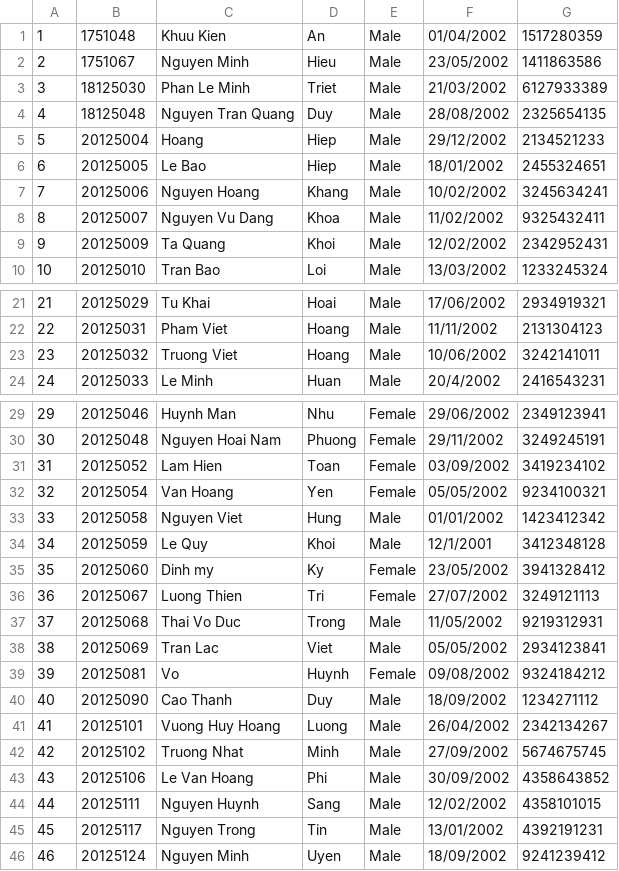
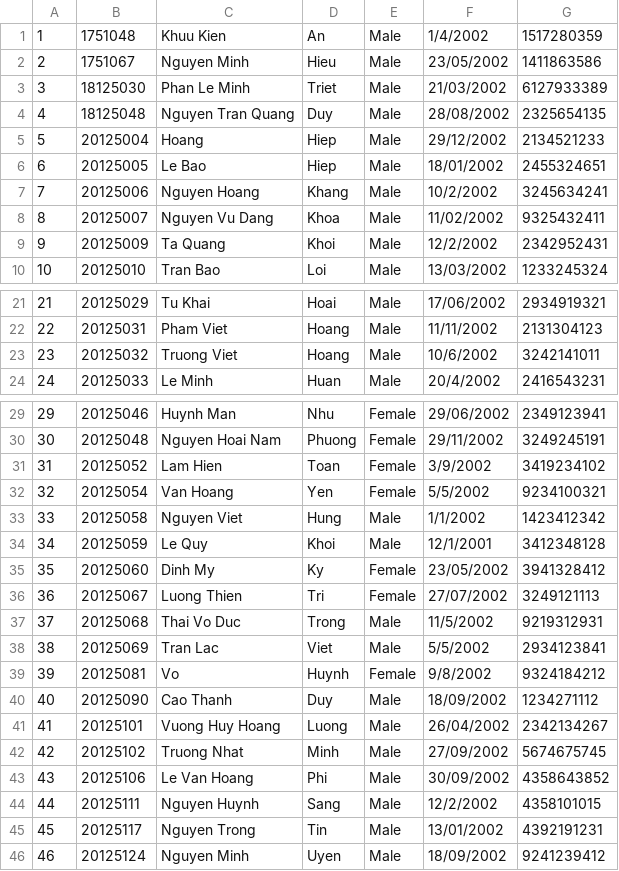
Before and after one commit to triminh12042002/CS162_projects, a CSV file: FinalProject/FinalProject/Student20CTT12020-2021.csv, drawn as a sheet; only a part is shown, gaps mark what is left out; the diff names each change by its address in the sheet, - before the commit and + after, or states it on an @@ line.

```diff
--- a/FinalProject/FinalProject/Student20CTT12020-2021.csv
+++ b/FinalProject/FinalProject/Student20CTT12020-2021.csv
-F1: 01/04/2002
+F1: 1/4/2002
-F7: 10/02/2002
+F7: 10/2/2002
-F9: 12/02/2002
+F9: 12/2/2002
-F23: 10/06/2002
+F23: 10/6/2002
-F31: 03/09/2002
+F31: 3/9/2002
-F32: 05/05/2002
+F32: 5/5/2002
-F33: 01/01/2002
+F33: 1/1/2002
-C35: Dinh my
+C35: Dinh My
-F37: 11/05/2002
+F37: 11/5/2002
-F38: 05/05/2002
+F38: 5/5/2002
-F39: 09/08/2002
+F39: 9/8/2002
-F44: 12/02/2002
+F44: 12/2/2002
```
Also changed, not shown: FinalProject/FinalProject/ScoreBoardGeneral Physics I12020-2021.csv, FinalProject/FinalProject/StudentCommunication Management22020-2021.csv, 13 other files.
